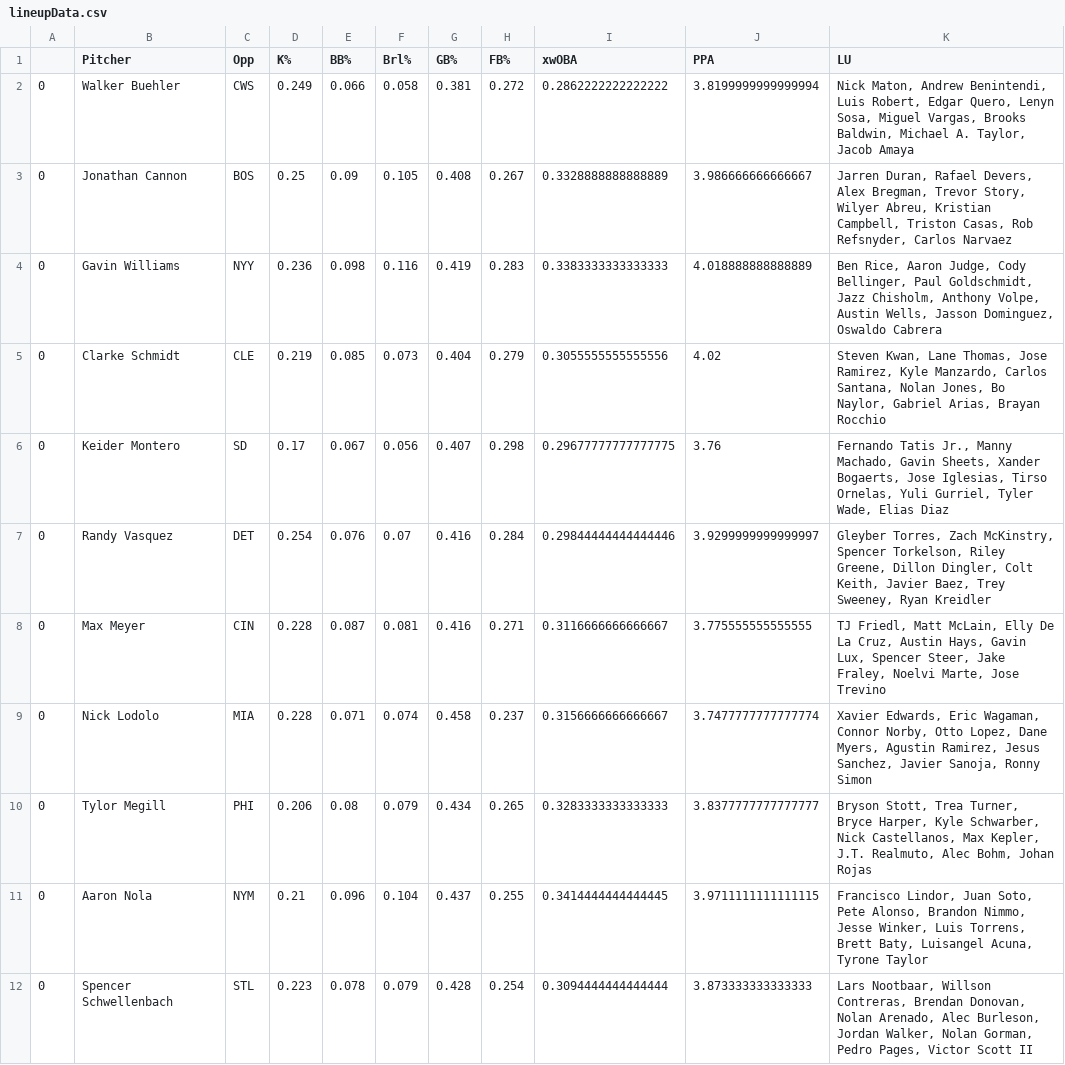
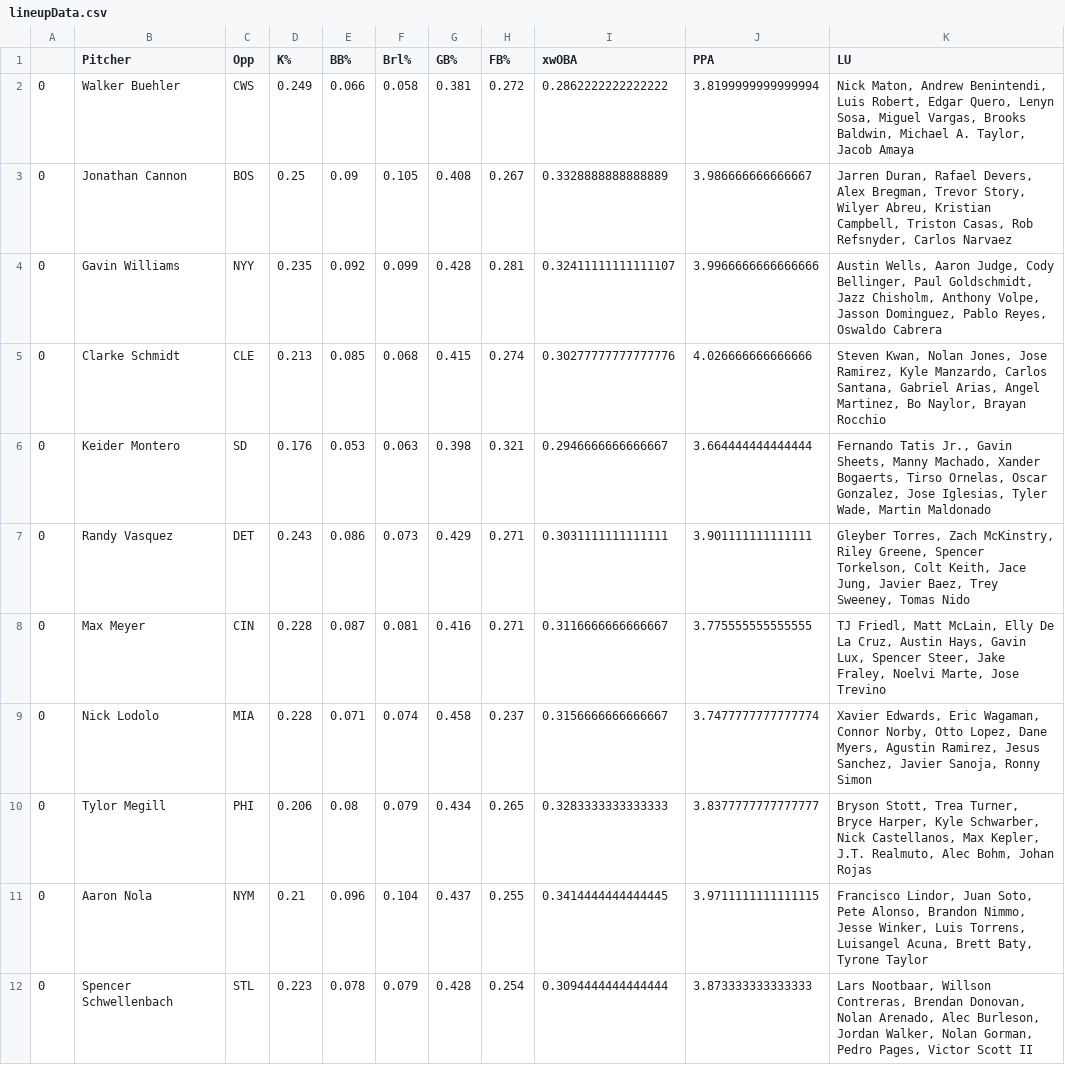
Before and after one commit to JonPGH/slateProj, a CSV file: Data/lineupData.csv, drawn as a sheet; only a part is shown; the diff covers the shown part only.

```diff
--- a/Data/lineupData.csv
+++ b/Data/lineupData.csv
@@ -3,6 +3,6 @@
 0,Jonathan Cannon,BOS,0.25,0.09,0.105,0.408,0.267,0.3328888888888889,3.986666666666667,"Jarren Duran, Rafael Devers, Alex Bregman, Trevor Story, Wilyer Abreu, Kristian Campbell, Triston Casas, Rob Refsnyder, Carlos Narvaez"
-0,Gavin Williams,NYY,0.236,0.098,0.116,0.419,0.283,0.3383333333333333,4.018888888888889,"Ben Rice, Aaron Judge, Cody Bellinger, Paul Goldschmidt, Jazz Chisholm, Anthony Volpe, Austin Wells, Jasson Dominguez, Oswaldo Cabrera"
-0,Clarke Schmidt,CLE,0.219,0.085,0.073,0.404,0.279,0.3055555555555556,4.02,"Steven Kwan, Lane Thomas, Jose Ramirez, Kyle Manzardo, Carlos Santana, Nolan Jones, Bo Naylor, Gabriel Arias, Brayan Rocchio"
-0,Keider Montero,SD,0.17,0.067,0.056,0.407,0.298,0.29677777777777775,3.76,"Fernando Tatis Jr., Manny Machado, Gavin Sheets, Xander Bogaerts, Jose Iglesias, Tirso Ornelas, Yuli Gurriel, Tyler Wade, Elias Diaz"
-0,Randy Vasquez,DET,0.254,0.076,0.07,0.416,0.284,0.29844444444444446,3.9299999999999997,"Gleyber Torres, Zach McKinstry, Spencer Torkelson, Riley Greene, Dillon Dingler, Colt Keith, Javier Baez, Trey Sweeney, Ryan Kreidler"
+0,Gavin Williams,NYY,0.235,0.092,0.099,0.428,0.281,0.32411111111111107,3.9966666666666666,"Austin Wells, Aaron Judge, Cody Bellinger, Paul Goldschmidt, Jazz Chisholm, Anthony Volpe, Jasson Dominguez, Pablo Reyes, Oswaldo Cabrera"
+0,Clarke Schmidt,CLE,0.213,0.085,0.068,0.415,0.274,0.30277777777777776,4.026666666666666,"Steven Kwan, Nolan Jones, Jose Ramirez, Kyle Manzardo, Carlos Santana, Gabriel Arias, Angel Martinez, Bo Naylor, Brayan Rocchio"
+0,Keider Montero,SD,0.176,0.053,0.063,0.398,0.321,0.2946666666666667,3.664444444444444,"Fernando Tatis Jr., Gavin Sheets, Manny Machado, Xander Bogaerts, Tirso Ornelas, Oscar Gonzalez, Jose Iglesias, Tyler Wade, Martin Maldonado"
+0,Randy Vasquez,DET,0.243,0.086,0.073,0.429,0.271,0.3031111111111111,3.901111111111111,"Gleyber Torres, Zach McKinstry, Riley Greene, Spencer Torkelson, Colt Keith, Jace Jung, Javier Baez, Trey Sweeney, Tomas Nido"
 0,Max Meyer,CIN,0.228,0.087,0.081,0.416,0.271,0.3116666666666667,3.775555555555555,"TJ Friedl, Matt McLain, Elly De La Cruz, Austin Hays, Gavin Lux, Spencer Steer, Jake Fraley, Noelvi Marte, Jose Trevino"
@@ -10,3 +10,3 @@
 0,Tylor Megill,PHI,0.206,0.08,0.079,0.434,0.265,0.3283333333333333,3.8377777777777777,"Bryson Stott, Trea Turner, Bryce Harper, Kyle Schwarber, Nick Castellanos, Max Kepler, J.T. Realmuto, Alec Bohm, Johan Rojas"
-0,Aaron Nola,NYM,0.21,0.096,0.104,0.437,0.255,0.3414444444444445,3.9711111111111115,"Francisco Lindor, Juan Soto, Pete Alonso, Brandon Nimmo, Jesse Winker, Luis Torrens, Brett Baty, Luisangel Acuna, Tyrone Taylor"
+0,Aaron Nola,NYM,0.21,0.096,0.104,0.437,0.255,0.3414444444444445,3.9711111111111115,"Francisco Lindor, Juan Soto, Pete Alonso, Brandon Nimmo, Jesse Winker, Luis Torrens, Luisangel Acuna, Brett Baty, Tyrone Taylor"
 0,Spencer Schwellenbach,STL,0.223,0.078,0.079,0.428,0.254,0.3094444444444444,3.873333333333333,"Lars Nootbaar, Willson Contreras, Brendan Donovan, Nolan Arenado, Alec Burleson, Jordan Walker, Nolan Gorman, Pedro Pages, Victor Scott II"
```
Also changed, not shown: 12 edited cells elsewhere in this file, Data/hitterData.csv, Data/hitter_proj_withids.csv, 7 other files.
